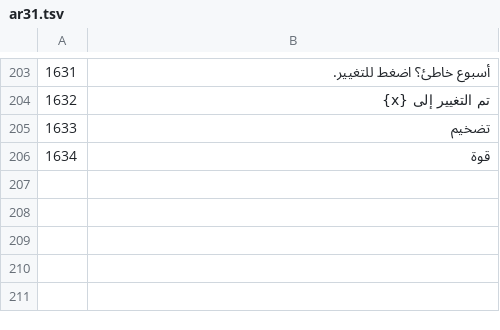
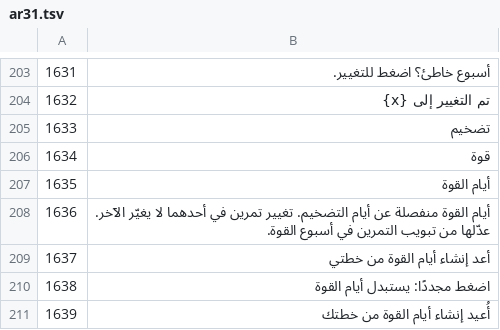
Before and after one commit to zedGains/LiftLog, a TSV file: i18n/src/ar31.tsv, drawn as a sheet; only a part is shown, gaps mark what is left out.

```diff
--- a/i18n/src/ar31.tsv
+++ b/i18n/src/ar31.tsv
@@ -206 +206,6 @@
 1634	قوة
+1635	أيام القوة
+1636	أيام القوة منفصلة عن أيام التضخيم. تغيير تمرين في أحدهما لا يغيّر الآخر. عدّلها من تبويب التمرين في أسبوع القوة.
+1637	أعد إنشاء أيام القوة من خطتي
+1638	اضغط مجددًا: يستبدل أيام القوة
+1639	أُعيد إنشاء أيام القوة من خطتك
```
Also changed, not shown: i18n/src/es31.tsv, i18n/src/fr31.tsv, 16 other files.
